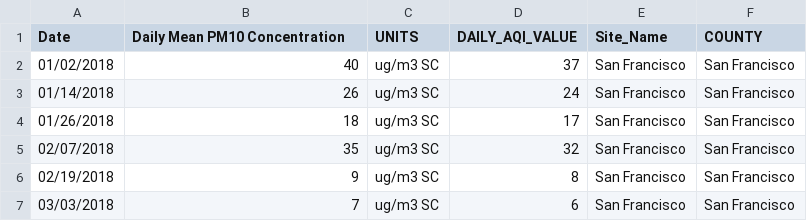
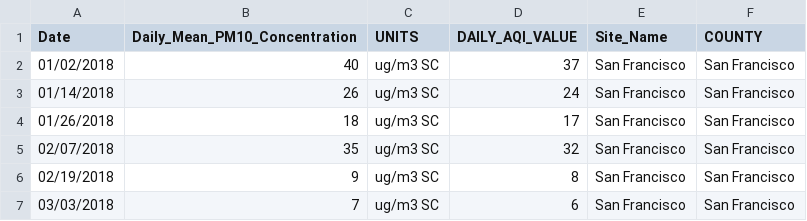
Before and after one commit to a56k/Final_Project_AQI_Level_SF, a CSV file: AmirO/Final Project CSVs/2018/PM10_2018_clean.csv, drawn as a sheet; only a part is shown.

```diff
--- a/AmirO/Final Project CSVs/2018/PM10_2018_clean.csv
+++ b/AmirO/Final Project CSVs/2018/PM10_2018_clean.csv
@@ -1,2 +1,2 @@
-Date,Daily Mean PM10 Concentration,UNITS,DAILY_AQI_VALUE,Site_Name,COUNTY
+Date,Daily_Mean_PM10_Concentration,UNITS,DAILY_AQI_VALUE,Site_Name,COUNTY
 01/02/2018,40,ug/m3 SC,37,San Francisco,San Francisco
```
Also changed, not shown: AmirO/Final Project CSVs/2018/CO_2018_clean.csv, AmirO/Final Project CSVs/2018/NO2_2018_clean.csv, 21 other files.
